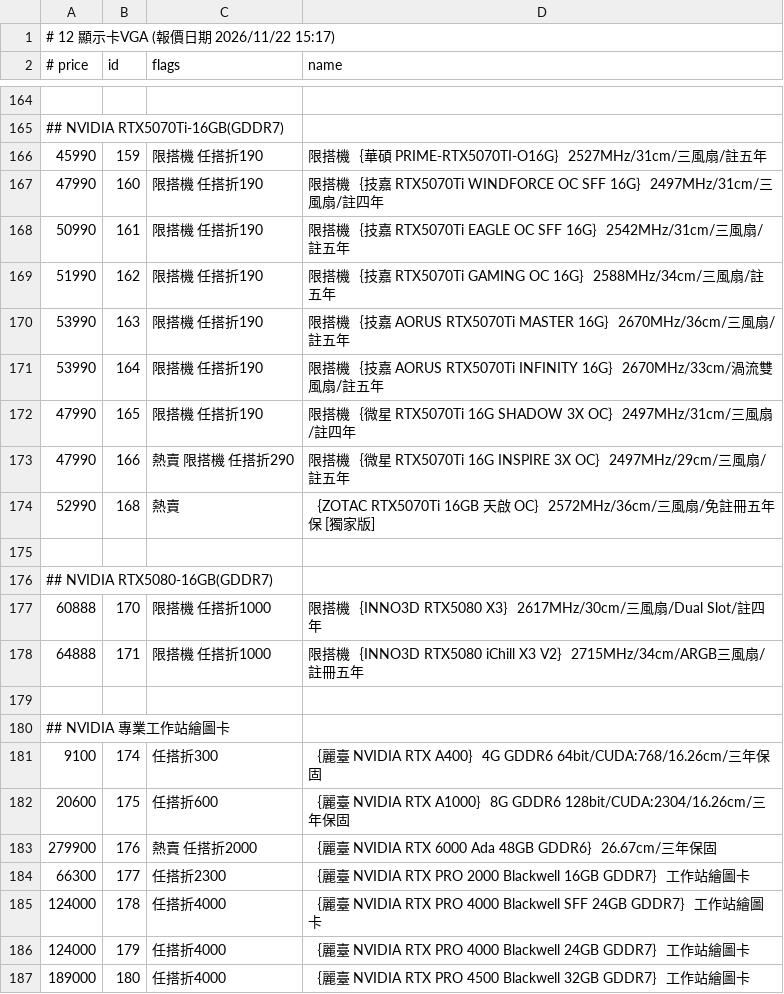
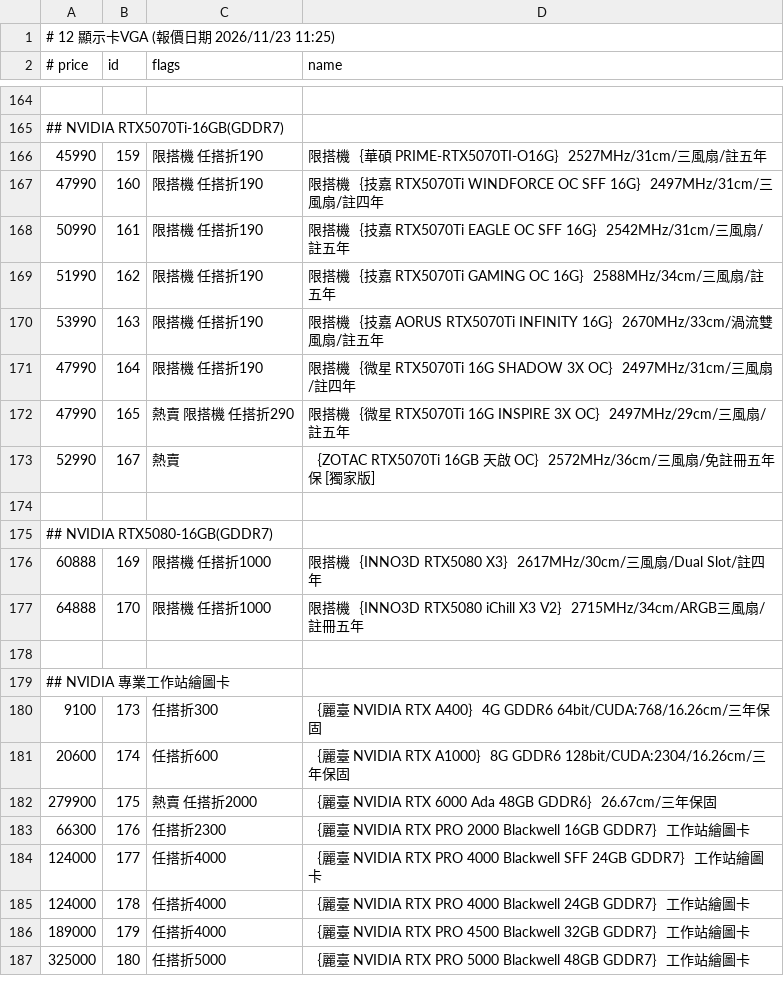
Before and after one commit to jakeuj/coolpc-quote, a TSV file: data/by_category/12_顯示卡VGA.tsv, drawn as a sheet; only a part is shown, gaps mark what is left out; the diff covers the shown part only.

```diff
--- a/data/by_category/12_顯示卡VGA.tsv
+++ b/data/by_category/12_顯示卡VGA.tsv
@@ -1,2 +1,2 @@
-# 12 顯示卡VGA  (報價日期 2026/11/22 15:17)
+# 12 顯示卡VGA  (報價日期 2026/11/23 11:25)
 # price	id	flags	name
@@ -169,19 +169,19 @@
 51990	162	限搭機 任搭折190	限搭機｛技嘉 RTX5070Ti GAMING OC 16G｝2588MHz/34cm/三風扇/註五年
-53990	163	限搭機 任搭折190	限搭機｛技嘉 AORUS RTX5070Ti MASTER 16G｝2670MHz/36cm/三風扇/註五年
-53990	164	限搭機 任搭折190	限搭機｛技嘉 AORUS RTX5070Ti INFINITY 16G｝2670MHz/33cm/渦流雙風扇/註五年
-47990	165	限搭機 任搭折190	限搭機｛微星 RTX5070Ti 16G SHADOW 3X OC｝2497MHz/31cm/三風扇/註四年
-47990	166	熱賣 限搭機 任搭折290	限搭機｛微星 RTX5070Ti 16G INSPIRE 3X OC｝2497MHz/29cm/三風扇/註五年
-52990	168	熱賣	｛ZOTAC RTX5070Ti 16GB 天啟 OC｝2572MHz/36cm/三風扇/免註冊五年保 [獨家版]
+53990	163	限搭機 任搭折190	限搭機｛技嘉 AORUS RTX5070Ti INFINITY 16G｝2670MHz/33cm/渦流雙風扇/註五年
+47990	164	限搭機 任搭折190	限搭機｛微星 RTX5070Ti 16G SHADOW 3X OC｝2497MHz/31cm/三風扇/註四年
+47990	165	熱賣 限搭機 任搭折290	限搭機｛微星 RTX5070Ti 16G INSPIRE 3X OC｝2497MHz/29cm/三風扇/註五年
+52990	167	熱賣	｛ZOTAC RTX5070Ti 16GB 天啟 OC｝2572MHz/36cm/三風扇/免註冊五年保 [獨家版]
 
 ## NVIDIA RTX5080-16GB(GDDR7)
-60888	170	限搭機 任搭折1000	限搭機｛INNO3D RTX5080 X3｝2617MHz/30cm/三風扇/Dual Slot/註四年
-64888	171	限搭機 任搭折1000	限搭機｛INNO3D RTX5080 iChill X3 V2｝2715MHz/34cm/ARGB三風扇/註冊五年
+60888	169	限搭機 任搭折1000	限搭機｛INNO3D RTX5080 X3｝2617MHz/30cm/三風扇/Dual Slot/註四年
+64888	170	限搭機 任搭折1000	限搭機｛INNO3D RTX5080 iChill X3 V2｝2715MHz/34cm/ARGB三風扇/註冊五年
 
 ## NVIDIA 專業工作站繪圖卡
-9100	174	任搭折300	｛麗臺 NVIDIA RTX A400｝4G GDDR6 64bit/CUDA:768/16.26cm/三年保固
-20600	175	任搭折600	｛麗臺 NVIDIA RTX A1000｝8G GDDR6 128bit/CUDA:2304/16.26cm/三年保固
-279900	176	熱賣 任搭折2000	｛麗臺 NVIDIA RTX 6000 Ada 48GB GDDR6｝26.67cm/三年保固
-66300	177	任搭折2300	｛麗臺 NVIDIA RTX PRO 2000 Blackwell 16GB GDDR7｝工作站繪圖卡
-124000	178	任搭折4000	｛麗臺 NVIDIA RTX PRO 4000 Blackwell SFF 24GB GDDR7｝工作站繪圖卡
-124000	179	任搭折4000	｛麗臺 NVIDIA RTX PRO 4000 Blackwell 24GB GDDR7｝工作站繪圖卡
-189000	180	任搭折4000	｛麗臺 NVIDIA RTX PRO 4500 Blackwell 32GB GDDR7｝工作站繪圖卡
+9100	173	任搭折300	｛麗臺 NVIDIA RTX A400｝4G GDDR6 64bit/CUDA:768/16.26cm/三年保固
+20600	174	任搭折600	｛麗臺 NVIDIA RTX A1000｝8G GDDR6 128bit/CUDA:2304/16.26cm/三年保固
+279900	175	熱賣 任搭折2000	｛麗臺 NVIDIA RTX 6000 Ada 48GB GDDR6｝26.67cm/三年保固
+66300	176	任搭折2300	｛麗臺 NVIDIA RTX PRO 2000 Blackwell 16GB GDDR7｝工作站繪圖卡
+124000	177	任搭折4000	｛麗臺 NVIDIA RTX PRO 4000 Blackwell SFF 24GB GDDR7｝工作站繪圖卡
+124000	178	任搭折4000	｛麗臺 NVIDIA RTX PRO 4000 Blackwell 24GB GDDR7｝工作站繪圖卡
+189000	179	任搭折4000	｛麗臺 NVIDIA RTX PRO 4500 Blackwell 32GB GDDR7｝工作站繪圖卡
+325000	180	任搭折5000	｛麗臺 NVIDIA RTX PRO 5000 Blackwell 48GB GDDR7｝工作站繪圖卡
```
Also changed, not shown: 5 added rows, 6 removed rows and 104 edited cells elsewhere in this file, data/by_category/13_螢幕_投影機_壁掛.tsv, data/by_category/17_鍵盤_鼠_搖桿_桌_椅.tsv, 33 other files.
